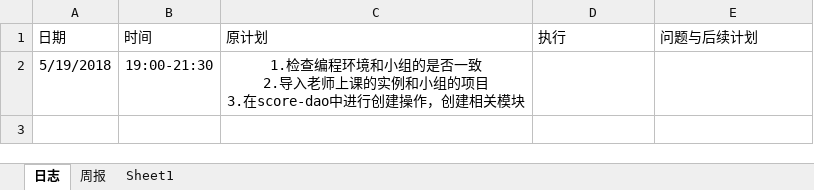
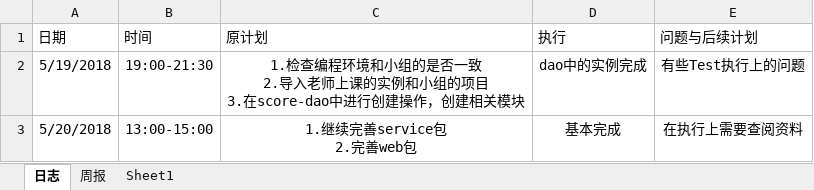
Before and after one commit to miss993/kkk, an Excel workbook: doc/log/log_201508030314_chaixiaoyin.xlsx, sheet 日志, drawn as a sheet; values as stored, in another font and other column widths than the file's, no borders; ↵ is a line break in a cell; the diff names each change by its address in the sheet, - before the commit and + after, or states it on an @@ line.

```diff
--- a/doc/log/log_201508030314_chaixiaoyin.xlsx (sheet 日志)
+++ b/doc/log/log_201508030314_chaixiaoyin.xlsx (sheet 日志)
-D2 (执行): (empty)
+D2 (执行): dao中的实例完成
-E2 (问题与后续计划): (empty)
+E2 (问题与后续计划): 有些Test执行上的问题
+row 3: 5/20/2018 | 13:00-15:00 | 1.继续完善service包 ↵ 2.完善web包 | 基本完成 | 在执行上需要查阅资料
```
Also changed, not shown: 11 other files.
